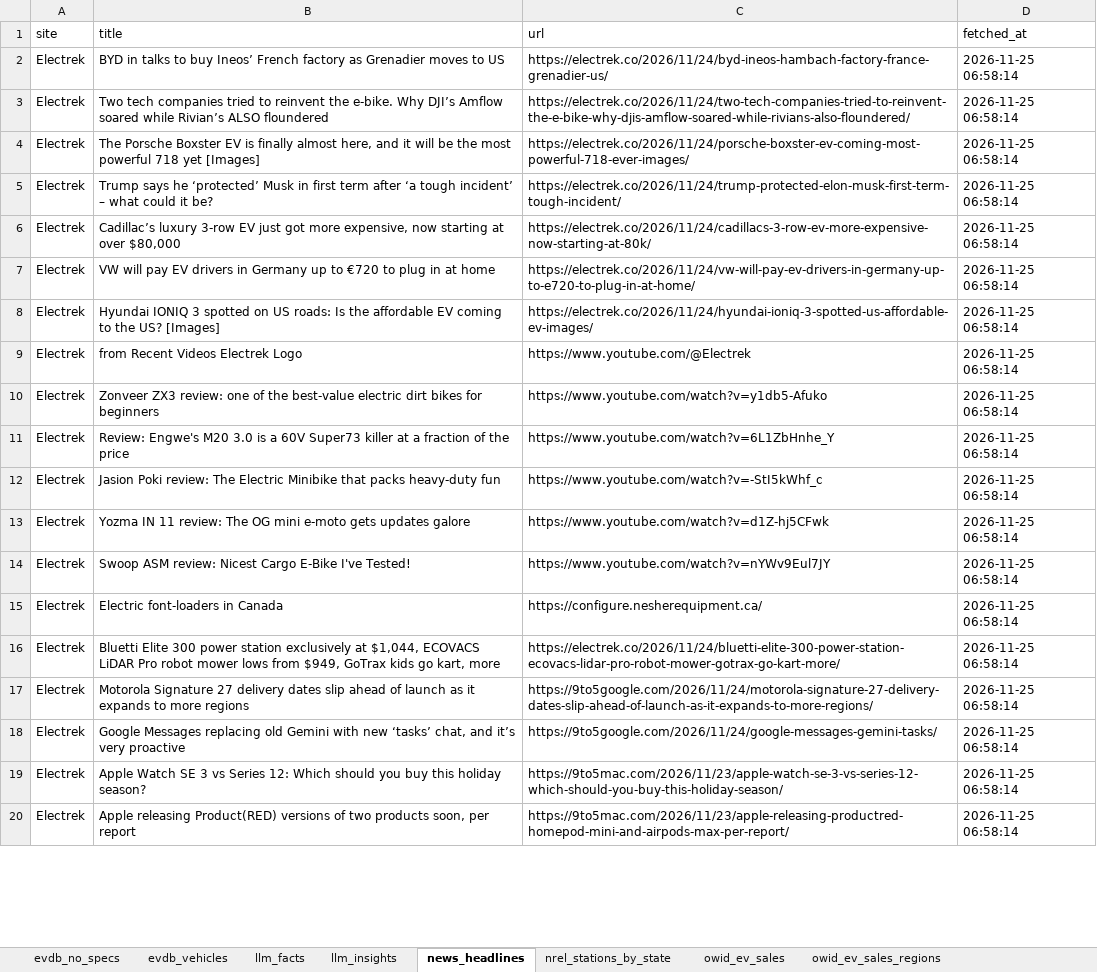
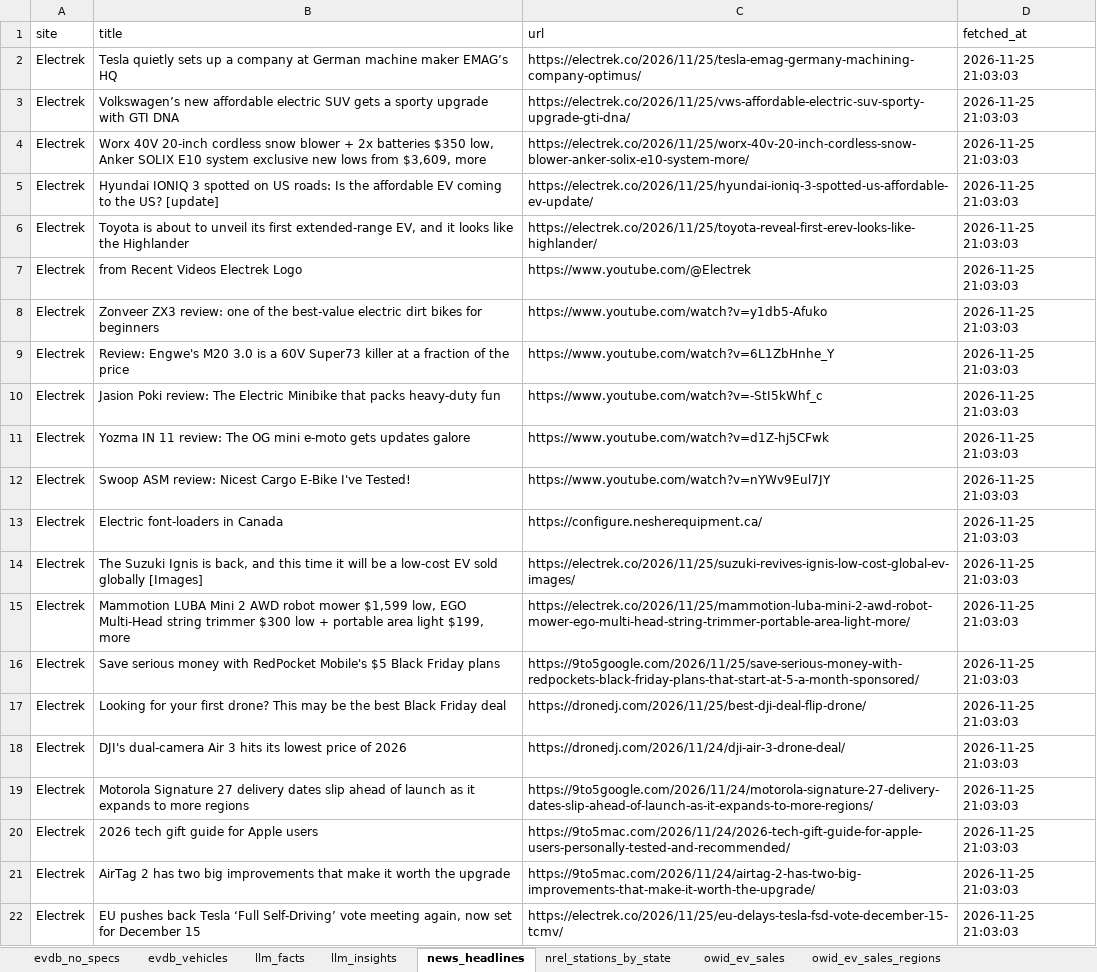
Before and after one commit to hamzaalam75-bit/ev-dashboard, an Excel workbook: ev_dashboard_data.xlsx, sheet news_headlines, drawn as a sheet; only a part is shown; values as stored, in another font and other column widths than the file's, no borders; removed rows and columns are numbered as before the commit, all else as after; the diff covers the shown part only; the diff names each change by its address in the sheet, - before the commit and + after, or states it on an @@ line.

```diff
--- a/ev_dashboard_data.xlsx (sheet news_headlines)
+++ b/ev_dashboard_data.xlsx (sheet news_headlines)
-B2 (title): BYD in talks to buy Ineos’ French factory as Grenadier moves to US
+B2 (title): Tesla quietly sets up a company at German machine maker EMAG’s HQ
-C2 (url): https://electrek.co/2026/11/24/byd-ineos-hambach-factory-france-grenadier-us/
+C2 (url): https://electrek.co/2026/11/25/tesla-emag-germany-machining-company-optimus/
-D2 (fetched_at): 2026-11-25 06:58:14
+D2 (fetched_at): 2026-11-25 21:03:03
-row 3: Electrek | Two tech companies tried to reinvent the e-bike. Why DJI’s Amflow soared while Rivian’s ALSO floundered | https://electrek.co/2026/11/24/two-tech-companies-tried-to-reinvent-the-e-bike-why-djis-amflow-soared-while-rivians-also-floundered/ | 2026-11-25 06:58:14
-B3 (title): The Porsche Boxster EV is finally almost here, and it will be the most powerful 718 yet [Images]
+B3 (title): Volkswagen’s new affordable electric SUV gets a sporty upgrade with GTI DNA
-C3 (url): https://electrek.co/2026/11/24/porsche-boxster-ev-coming-most-powerful-718-ever-images/
+C3 (url): https://electrek.co/2026/11/25/vws-affordable-electric-suv-sporty-upgrade-gti-dna/
-D3 (fetched_at): 2026-11-25 06:58:14
+D3 (fetched_at): 2026-11-25 21:03:03
-row 5: Electrek | Trump says he ‘protected’ Musk in first term after ‘a tough incident’ – what could it be? | https://electrek.co/2026/11/24/trump-protected-elon-musk-first-term-tough-incident/ | 2026-11-25 06:58:14
-B4 (title): Cadillac’s luxury 3-row EV just got more expensive, now starting at over $80,000
+B4 (title): Worx 40V 20-inch cordless snow blower + 2x batteries $350 low, Anker SOLIX E10 system exclusive new lows from $3,609, more
-C4 (url): https://electrek.co/2026/11/24/cadillacs-3-row-ev-more-expensive-now-starting-at-80k/
+C4 (url): https://electrek.co/2026/11/25/worx-40v-20-inch-cordless-snow-blower-anker-solix-e10-system-more/
-D4 (fetched_at): 2026-11-25 06:58:14
+D4 (fetched_at): 2026-11-25 21:03:03
-row 7: Electrek | VW will pay EV drivers in Germany up to €720 to plug in at home | https://electrek.co/2026/11/24/vw-will-pay-ev-drivers-in-germany-up-to-e720-to-plug-in-at-home/ | 2026-11-25 06:58:14
-B5 (title): …the US? [Images]
+B5 (title): …the US? [update]
-C5 (url): https://electrek.co/2026/11/24/hyundai-ioniq-3-spotted-us-affordable-ev-images/
+C5 (url): https://electrek.co/2026/11/25/hyundai-ioniq-3-spotted-us-affordable-ev-update/
-D5 (fetched_at): 2026-11-25 06:58:14
+D5 (fetched_at): 2026-11-25 21:03:03
+row 6: Electrek | Toyota is about to unveil its first extended-range EV, and it looks like the Highlander | https://electrek.co/2026/11/25/toyota-reveal-first-erev-looks-like-highlander/ | 2026-11-25 21:03:03
-D7:D13 (fetched_at): 2026-11-25 06:58:14
+D7:D13 (fetched_at): 2026-11-25 21:03:03
+row 14: Electrek | The Suzuki Ignis is back, and this time it will be a low-cost EV sold globally [Images] | https://electrek.co/2026/11/25/suzuki-revives-ignis-low-cost-global-ev-images/ | 2026-11-25 21:03:03
+row 15: Electrek | Mammotion LUBA Mini 2 AWD robot mower $1,599 low, EGO Multi-Head string trimmer $300 low + portable area light $199, more | https://electrek.co/2026/11/25/mammotion-luba-mini-2-awd-robot-mower-ego-multi-head-string-trimmer-portable-area-light-more/ | 2026-11-25 21:03:03
-B16 (title): Bluetti Elite 300 power station exclusively at $1,044, ECOVACS LiDAR Pro robot mower lows from $949, GoTrax kids go kart, more
+B16 (title): Save serious money with RedPocket Mobile's $5 Black Friday plans
-C16 (url): https://electrek.co/2026/11/24/bluetti-elite-300-power-station-ecovacs-lidar-pro-robot-mower-gotrax-go-kart-more/
+C16 (url): https://9to5google.com/2026/11/25/save-serious-money-with-redpockets-black-friday-plans-that-start-at-5-a-month-sponsored/
-D16 (fetched_at): 2026-11-25 06:58:14
+D16 (fetched_at): 2026-11-25 21:03:03
+row 17: Electrek | Looking for your first drone? This may be the best Black Friday deal | https://dronedj.com/2026/11/25/best-dji-deal-flip-drone/ | 2026-11-25 21:03:03
+row 18: Electrek | DJI's dual-camera Air 3 hits its lowest price of 2026 | https://dronedj.com/2026/11/24/dji-air-3-drone-deal/ | 2026-11-25 21:03:03
-D19 (fetched_at): 2026-11-25 06:58:14
+D19 (fetched_at): 2026-11-25 21:03:03
+row 20: Electrek | 2026 tech gift guide for Apple users | https://9to5mac.com/2026/11/24/2026-tech-gift-guide-for-apple-users-personally-tested-and-recommended/ | 2026-11-25 21:03:03
-B21 (title): Google Messages replacing old Gemini with new ‘tasks’ chat, and it’s very proactive
+B21 (title): AirTag 2 has two big improvements that make it worth the upgrade
-C21 (url): https://9to5google.com/2026/11/24/google-messages-gemini-tasks/
+C21 (url): https://9to5mac.com/2026/11/24/airtag-2-has-two-big-improvements-that-make-it-worth-the-upgrade/
-D21:D22 (fetched_at): 2026-11-25 06:58:14
+D21:D22 (fetched_at): 2026-11-25 21:03:03
-B22 (title): Apple Watch SE 3 vs Series 12: Which should you buy this holiday season?
+B22 (title): EU pushes back Tesla ‘Full Self-Driving’ vote meeting again, now set for December 15
-C22 (url): https://9to5mac.com/2026/11/23/apple-watch-se-3-vs-series-12-which-should-you-buy-this-holiday-season/
+C22 (url): https://electrek.co/2026/11/25/eu-delays-tesla-fsd-vote-december-15-tcmv/
-row 20: Electrek | Apple releasing Product(RED) versions of two products soon, per report | https://9to5mac.com/2026/11/23/apple-releasing-productred-homepod-mini-and-airpods-max-per-report/ | 2026-11-25 06:58:14
```
Also changed, not shown: other rows of this sheet, sheet stock_prices, sheet evdb_vehicles, sheet owid_ev_sales, sheet pakwheels_listings, sheet evdb_no_specs, sheet wiki_ev_models, 5 more sheets, 20 other files.
